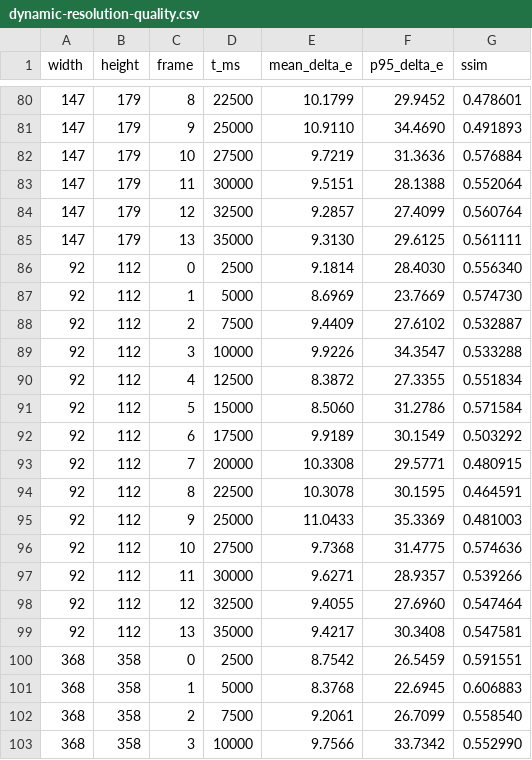
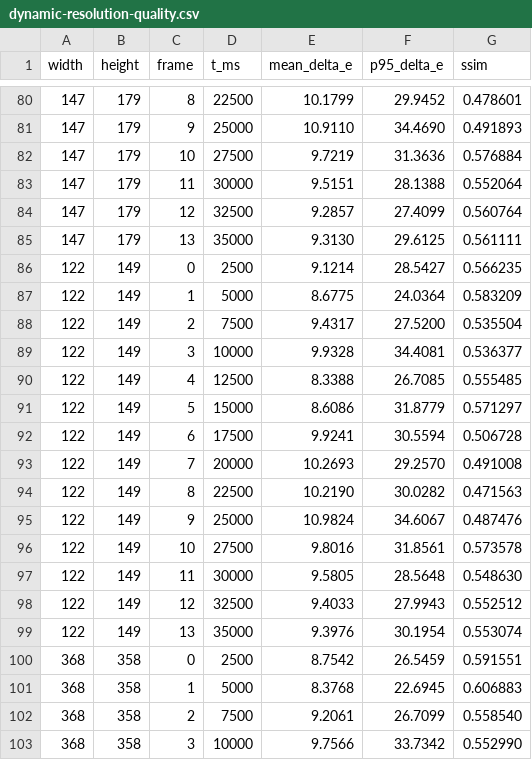
Before and after one commit to jose-villegas/autana, a CSV file: docs/render/data/dynamic-resolution-quality.csv, drawn as a sheet; only a part is shown, gaps mark what is left out; removed rows and columns are numbered as before the commit, all else as after; the diff names each change by its address in the sheet, - before the commit and + after, or states it on an @@ line.

Commit message:
docs: dynamic resolution regenerated on the merged tree; the style gate knows generated blocks

```diff
--- a/docs/render/data/dynamic-resolution-quality.csv
+++ b/docs/render/data/dynamic-resolution-quality.csv
-row 86: 92 | 112 | 0 | 2500 | 9.1814 | 28.4030 | 0.556340
-row 87: 92 | 112 | 1 | 5000 | 8.6969 | 23.7669 | 0.574730
-row 88: 92 | 112 | 2 | 7500 | 9.4409 | 27.6102 | 0.532887
-row 89: 92 | 112 | 3 | 10000 | 9.9226 | 34.3547 | 0.533288
-row 90: 92 | 112 | 4 | 12500 | 8.3872 | 27.3355 | 0.551834
-row 91: 92 | 112 | 5 | 15000 | 8.5060 | 31.2786 | 0.571584
-row 92: 92 | 112 | 6 | 17500 | 9.9189 | 30.1549 | 0.503292
-row 93: 92 | 112 | 7 | 20000 | 10.3308 | 29.5771 | 0.480915
-row 94: 92 | 112 | 8 | 22500 | 10.3078 | 30.1595 | 0.464591
-row 95: 92 | 112 | 9 | 25000 | 11.0433 | 35.3369 | 0.481003
-row 96: 92 | 112 | 10 | 27500 | 9.7368 | 31.4775 | 0.574636
-row 97: 92 | 112 | 11 | 30000 | 9.6271 | 28.9357 | 0.539266
-row 98: 92 | 112 | 12 | 32500 | 9.4055 | 27.6960 | 0.547464
-row 99: 92 | 112 | 13 | 35000 | 9.4217 | 30.3408 | 0.547581
+row 86: 122 | 149 | 0 | 2500 | 9.1214 | 28.5427 | 0.566235
+row 87: 122 | 149 | 1 | 5000 | 8.6775 | 24.0364 | 0.583209
+row 88: 122 | 149 | 2 | 7500 | 9.4317 | 27.5200 | 0.535504
+row 89: 122 | 149 | 3 | 10000 | 9.9328 | 34.4081 | 0.536377
+row 90: 122 | 149 | 4 | 12500 | 8.3388 | 26.7085 | 0.555485
+row 91: 122 | 149 | 5 | 15000 | 8.6086 | 31.8779 | 0.571297
+row 92: 122 | 149 | 6 | 17500 | 9.9241 | 30.5594 | 0.506728
+row 93: 122 | 149 | 7 | 20000 | 10.2693 | 29.2570 | 0.491008
+row 94: 122 | 149 | 8 | 22500 | 10.2190 | 30.0282 | 0.471563
+row 95: 122 | 149 | 9 | 25000 | 10.9824 | 34.6067 | 0.487476
+row 96: 122 | 149 | 10 | 27500 | 9.8016 | 31.8561 | 0.573578
+row 97: 122 | 149 | 11 | 30000 | 9.5805 | 28.5648 | 0.548630
+row 98: 122 | 149 | 12 | 32500 | 9.4033 | 27.9943 | 0.552512
+row 99: 122 | 149 | 13 | 35000 | 9.3976 | 30.1954 | 0.553074
```
Also changed, not shown: 6 other files.
